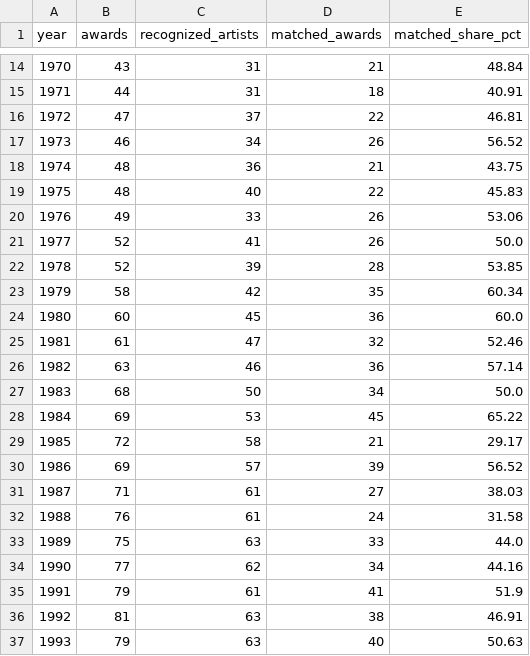
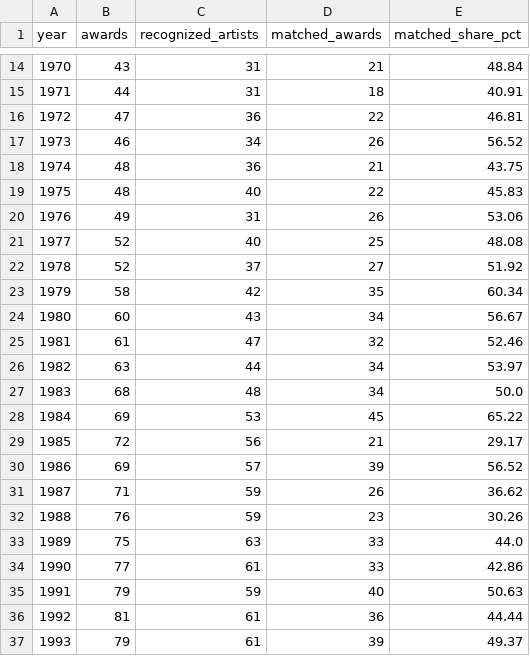
Before and after one commit to driosoft-pro/Workshop-2, a CSV file: docs/evidence/kpis/kpi_3_awards_per_year.csv, drawn as a sheet; only a part is shown, gaps mark what is left out; the diff covers the shown part only.

```diff
--- a/docs/evidence/kpis/kpi_3_awards_per_year.csv
+++ b/docs/evidence/kpis/kpi_3_awards_per_year.csv
@@ -15,3 +15,3 @@ year,awards,recognized_artists,matched_awards,matched_share_pct
 1971,44,31,18,40.91
-1972,47,37,22,46.81
+1972,47,36,22,46.81
 1973,46,34,26,56.52
@@ -19,19 +19,19 @@ year,awards,recognized_artists,matched_awards,matched_share_pct
 1975,48,40,22,45.83
-1976,49,33,26,53.06
-1977,52,41,26,50.0
-1978,52,39,28,53.85
+1976,49,31,26,53.06
+1977,52,40,25,48.08
+1978,52,37,27,51.92
 1979,58,42,35,60.34
-1980,60,45,36,60.0
+1980,60,43,34,56.67
 1981,61,47,32,52.46
-1982,63,46,36,57.14
-1983,68,50,34,50.0
+1982,63,44,34,53.97
+1983,68,48,34,50.0
 1984,69,53,45,65.22
-1985,72,58,21,29.17
+1985,72,56,21,29.17
 1986,69,57,39,56.52
-1987,71,61,27,38.03
-1988,76,61,24,31.58
+1987,71,59,26,36.62
+1988,76,59,23,30.26
 1989,75,63,33,44.0
-1990,77,62,34,44.16
-1991,79,61,41,51.9
-1992,81,63,38,46.91
-1993,79,63,40,50.63
+1990,77,61,33,42.86
+1991,79,59,40,50.63
+1992,81,61,36,44.44
+1993,79,61,39,49.37
```
Also changed, not shown: 70 edited cells elsewhere in this file, docs/evidence/kpis/kpi_0_coverage_by_decade.csv, docs/evidence/kpis/kpi_1_popularity_by_grammy_recognition.csv, 53 other files.
